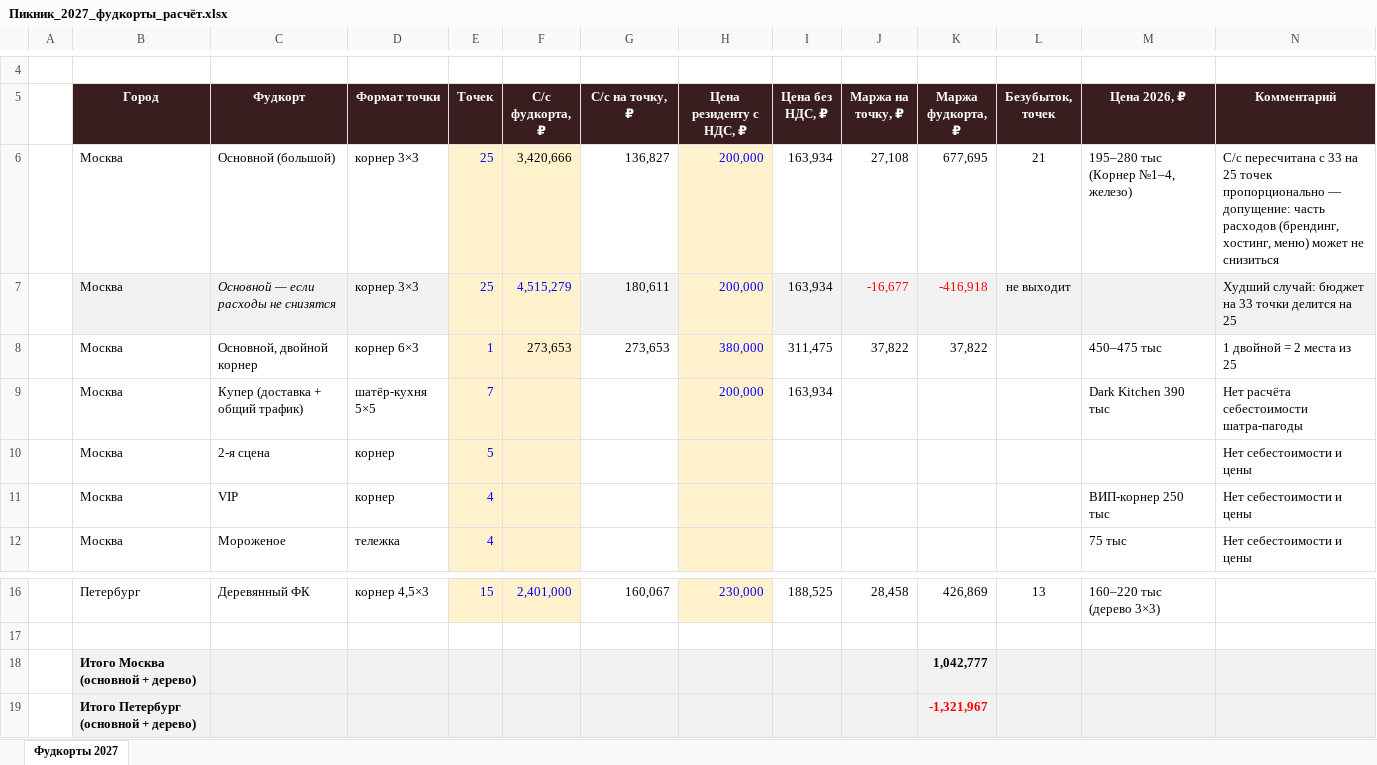
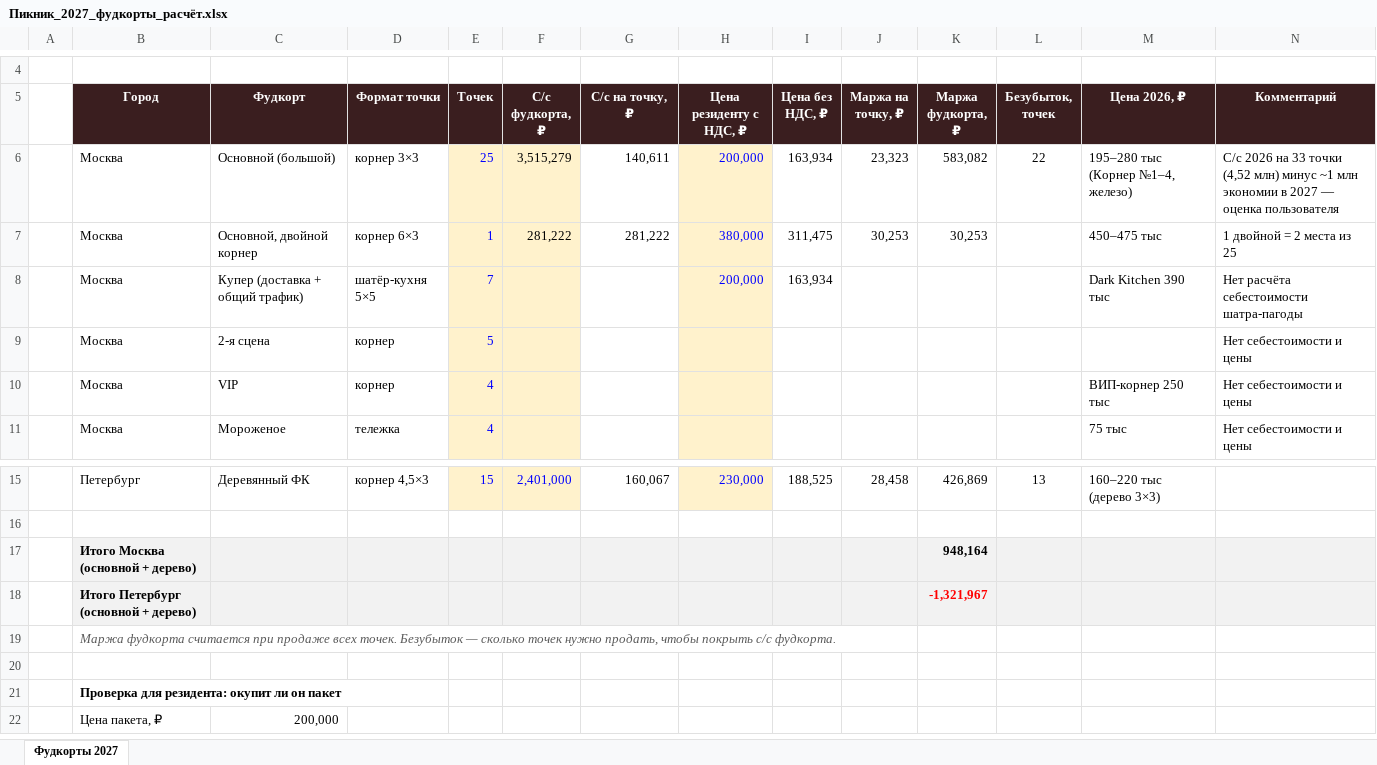
Before and after one commit to margaritazhiganova1908-tech/-, an Excel workbook: Пикник_2027_фудкорты_расчёт.xlsx, sheet Фудкорты 2027, drawn as a sheet; only a part is shown, gaps mark what is left out; the shorter side is filled out with more unchanged rows; values as stored, in another font and other column widths than the file's, no borders; removed rows and columns are numbered as before the commit, all else as after; the diff names each change by its address in the sheet, - before the commit and + after, or states it on an @@ line.

```diff
--- a/Пикник_2027_фудкорты_расчёт.xlsx (sheet Фудкорты 2027)
+++ b/Пикник_2027_фудкорты_расчёт.xlsx (sheet Фудкорты 2027)
-F6 (С/с фудкорта, ₽): 3,420,666
+F6 (С/с фудкорта, ₽): 3,515,279
-G6 (С/с на точку, ₽): 136,827
+G6 (С/с на точку, ₽): 140,611
-J6 (Маржа на точку, ₽): 27,108
+J6 (Маржа на точку, ₽): 23,323
-K6 (Маржа фудкорта, ₽): 677,695
+K6 (Маржа фудкорта, ₽): 583,082
-L6 (Безубыток, точек): 21
+L6 (Безубыток, точек): 22
-N6 (Комментарий): С/с пересчитана с 33 на 25 точек пропорционально — допущение: часть расходов (брендинг, хостинг, меню) может не снизиться
+N6 (Комментарий): С/с 2026 на 33 точки (4,52 млн) минус ~1 млн экономии в 2027 — оценка пользователя
-row 7:  | Москва | Основной — если расходы не снизятся | корнер 3×3 | 25 | 4,515,279 | 180,611 | 200,000 | 163,934 | -16,677 | -416,918 | не выходит |  | Худший случай: бюджет на 33 точки делится на 25
-F7 (С/с фудкорта, ₽): 273,653
+F7 (С/с фудкорта, ₽): 281,222
-G7 (С/с на точку, ₽): 273,653
+G7 (С/с на точку, ₽): 281,222
-J7 (Маржа на точку, ₽): 37,822
+J7 (Маржа на точку, ₽): 30,253
-K7 (Маржа фудкорта, ₽): 37,822
+K7 (Маржа фудкорта, ₽): 30,253
-K17 (Маржа фудкорта, ₽): 1,042,777
+K17 (Маржа фудкорта, ₽): 948,164
```
Also changed, not shown: formulas that keep their value.
